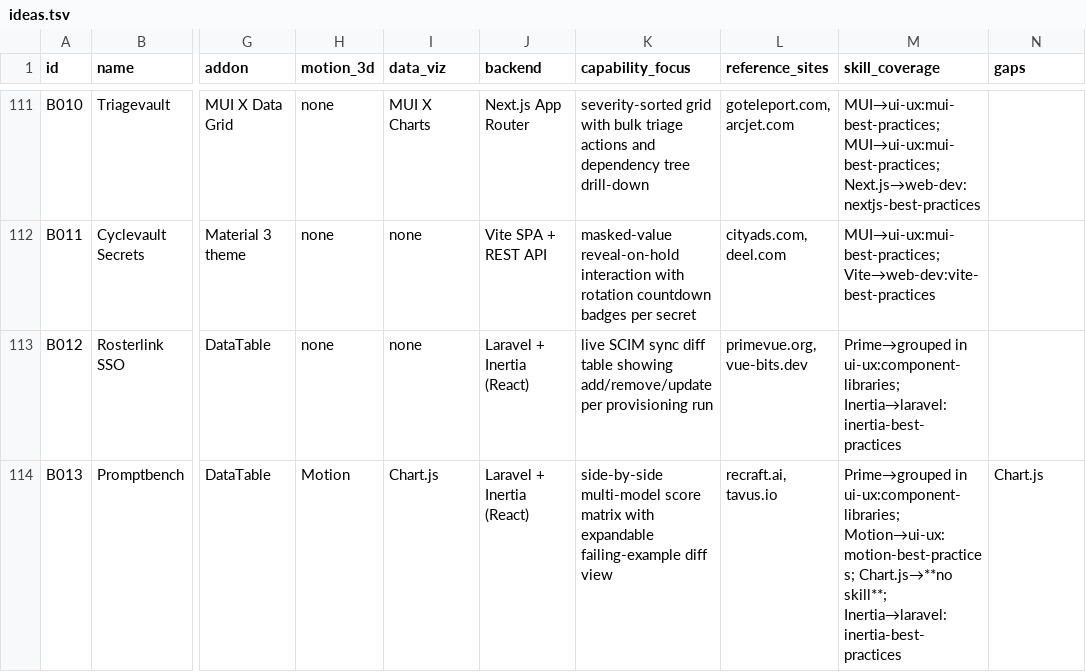
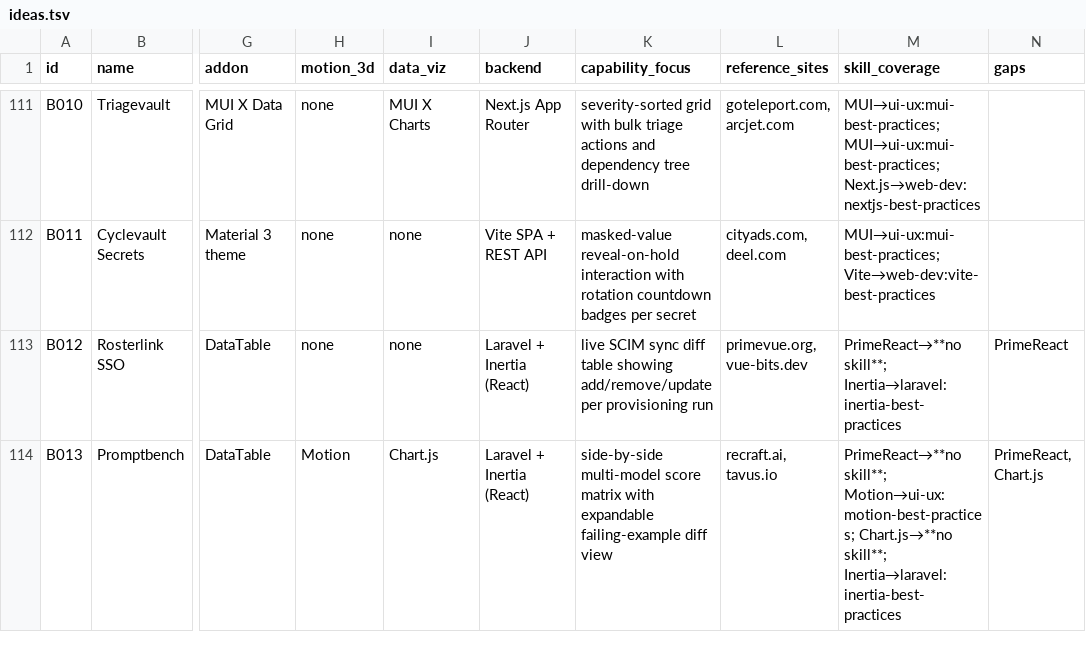
Before and after one commit to galaykos/cc-marketplace, a TSV file: rationale/2026-09-25-design-capability-corpus/ideas.tsv, drawn as a sheet; only a part is shown, gaps mark what is left out; the diff covers the shown part only; the diff names each change by its address in the sheet, - before the commit and + after, or states it on an @@ line.

Commit message:
corpus: correct PrimeReact coverage (215/500 fully covered, not 258)
build.py credited PrimeReact to component-libraries because the regex
PrimeReact|PrimeVue matched a PrimeVue mention; nothing under plugins/ named
PrimeReact. Coverage recomputed against the pre-change tree (97b8bb02).

```diff
--- a/rationale/2026-09-25-design-capability-corpus/ideas.tsv
+++ b/rationale/2026-09-25-design-capability-corpus/ideas.tsv
-M113 (skill_coverage): Prime→grouped in ui-ux:component-libraries; Inertia→laravel:inertia-best-practices
+M113 (skill_coverage): PrimeReact→**no skill**; Inertia→laravel:inertia-best-practices
-N113 (gaps): (empty)
+N113 (gaps): PrimeReact
-M114 (skill_coverage): Prime→grouped in ui-ux:component-libraries; Motion→ui-ux:motion-best-practices; Chart.js→**no…
+M114 (skill_coverage): PrimeReact→**no skill**; Motion→ui-ux:motion-best-practices; Chart.js→**no…
-N114 (gaps): Chart.js
+N114 (gaps): PrimeReact, Chart.js
```
Also changed, not shown: 122 edited cells elsewhere in this file, 3 other files.
